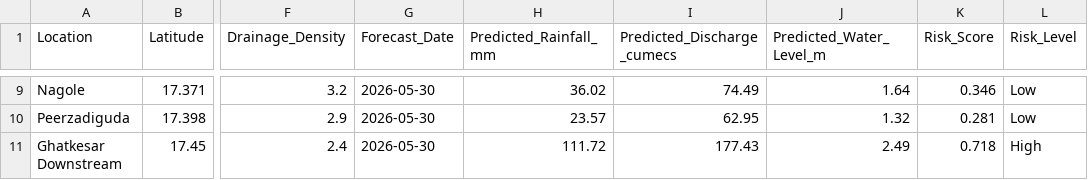
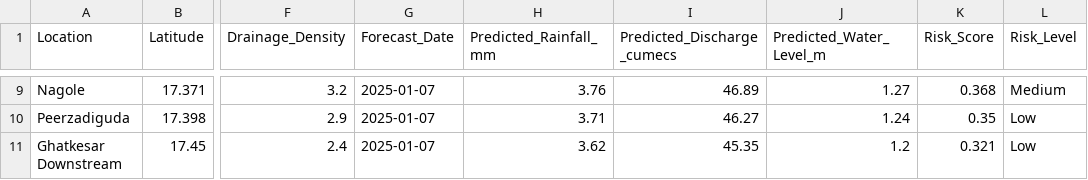
Before and after one commit to Abhiram20022003/Risk-Based-Forecasting-of-High-Impact-Weather-Events, a CSV file: Musi_Project/data/future_predicted_flood_risk.csv, drawn as a sheet; only a part is shown, gaps mark what is left out; the diff covers the shown part only; the diff names each change by its address in the sheet, - before the commit and + after, or states it on an @@ line.

```diff
--- a/Musi_Project/data/future_predicted_flood_risk.csv
+++ b/Musi_Project/data/future_predicted_flood_risk.csv
-G9:G11 (Forecast_Date): 2026-05-30
+G9:G11 (Forecast_Date): 2025-01-07
-H9 (Predicted_Rainfall_mm): 36.02
+H9 (Predicted_Rainfall_mm): 3.76
-I9 (Predicted_Discharge_cumecs): 74.49
+I9 (Predicted_Discharge_cumecs): 46.89
-J9 (Predicted_Water_Level_m): 1.64
+J9 (Predicted_Water_Level_m): 1.27
-K9 (Risk_Score): 0.346
+K9 (Risk_Score): 0.368
-L9 (Risk_Level): Low
+L9 (Risk_Level): Medium
-H10 (Predicted_Rainfall_mm): 23.57
+H10 (Predicted_Rainfall_mm): 3.71
-I10 (Predicted_Discharge_cumecs): 62.95
+I10 (Predicted_Discharge_cumecs): 46.27
-J10 (Predicted_Water_Level_m): 1.32
+J10 (Predicted_Water_Level_m): 1.24
-K10 (Risk_Score): 0.281
+K10 (Risk_Score): 0.35
-H11 (Predicted_Rainfall_mm): 111.72
+H11 (Predicted_Rainfall_mm): 3.62
-I11 (Predicted_Discharge_cumecs): 177.43
+I11 (Predicted_Discharge_cumecs): 45.35
-J11 (Predicted_Water_Level_m): 2.49
+J11 (Predicted_Water_Level_m): 1.2
-K11 (Risk_Score): 0.718
+K11 (Risk_Score): 0.321
-L11 (Risk_Level): High
+L11 (Risk_Level): Low
```
Also changed, not shown: 37 edited cells elsewhere in this file, 56 other files.
